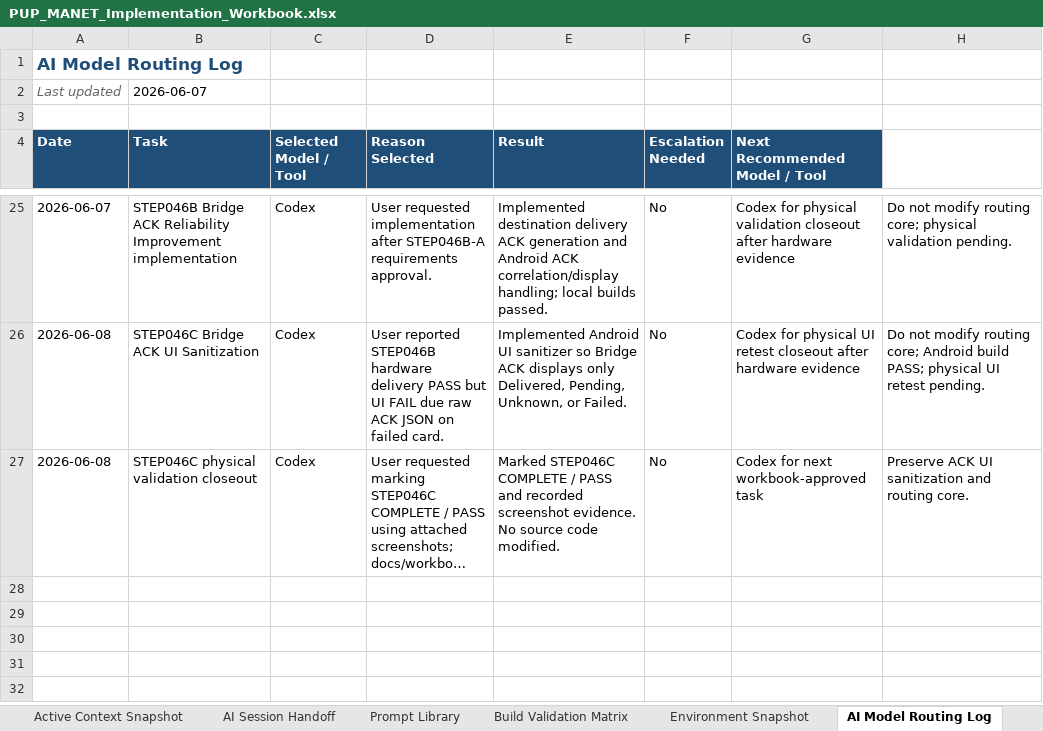
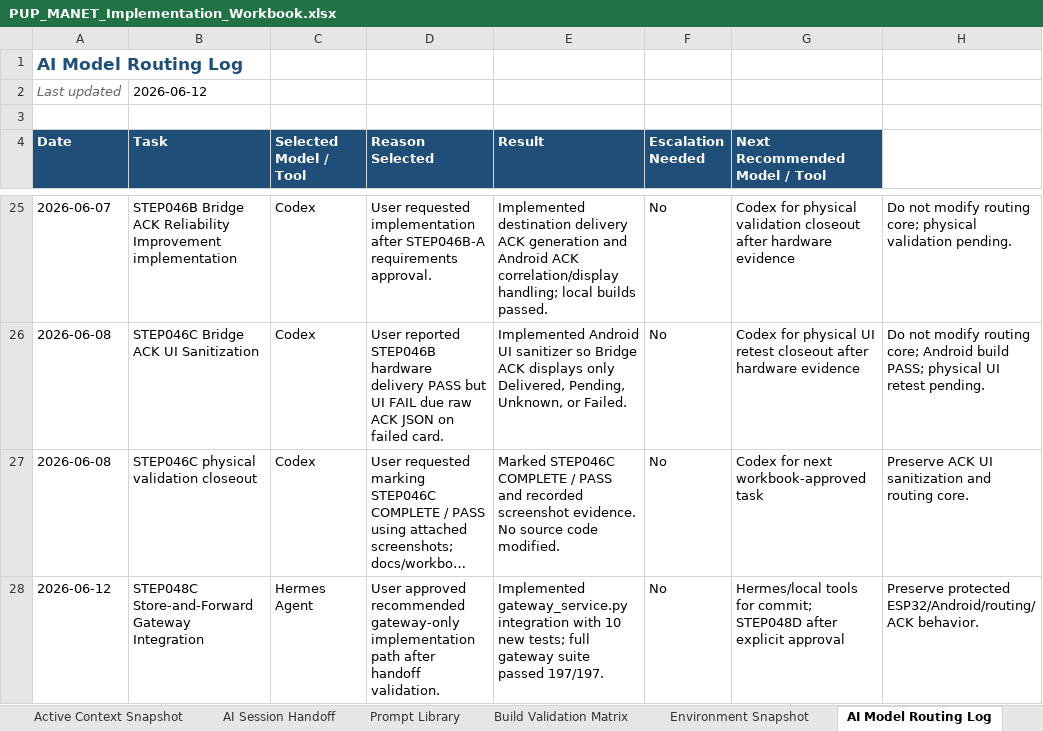
Before and after one commit to pagibetech/pup-manet-emergency-messaging, an Excel workbook: docs/workbook/PUP_MANET_Implementation_Workbook.xlsx, sheet AI Model Routing Log, drawn as a sheet; only a part is shown, gaps mark what is left out; long unchanged cells end in …; values as stored, in another font and other column widths than the file's, no borders; the diff names each change by its address in the sheet, - before the commit and + after, or states it on an @@ line.

Commit message:
feat: STEP048C store-forward gateway integration

```diff
--- a/docs/workbook/PUP_MANET_Implementation_Workbook.xlsx (sheet AI Model Routing Log)
+++ b/docs/workbook/PUP_MANET_Implementation_Workbook.xlsx (sheet AI Model Routing Log)
-B2 (Task): 2026-06-07
+B2 (Task): 2026-06-12
+row 28: 2026-06-12 | STEP048C Store-and-Forward Gateway Integration | Hermes Agent | User approved recommended gateway-only implementation path after handoff validation. | Implemented gateway_service.py integration with 10 new tests; full gateway suite passed 197/197. | No | Hermes/local tools for commit; STEP048D after explicit approval | Preserve protected ESP32/Android/routing/ACK behavior.
```
Also changed, not shown: sheet Detailed Steps, sheet Build Validation Matrix, sheet Codex Task Log, sheet AI Session Handoff, sheet Architecture, sheet Progress Tracker, 2 more sheets, charts or pictures, 7 other files.
